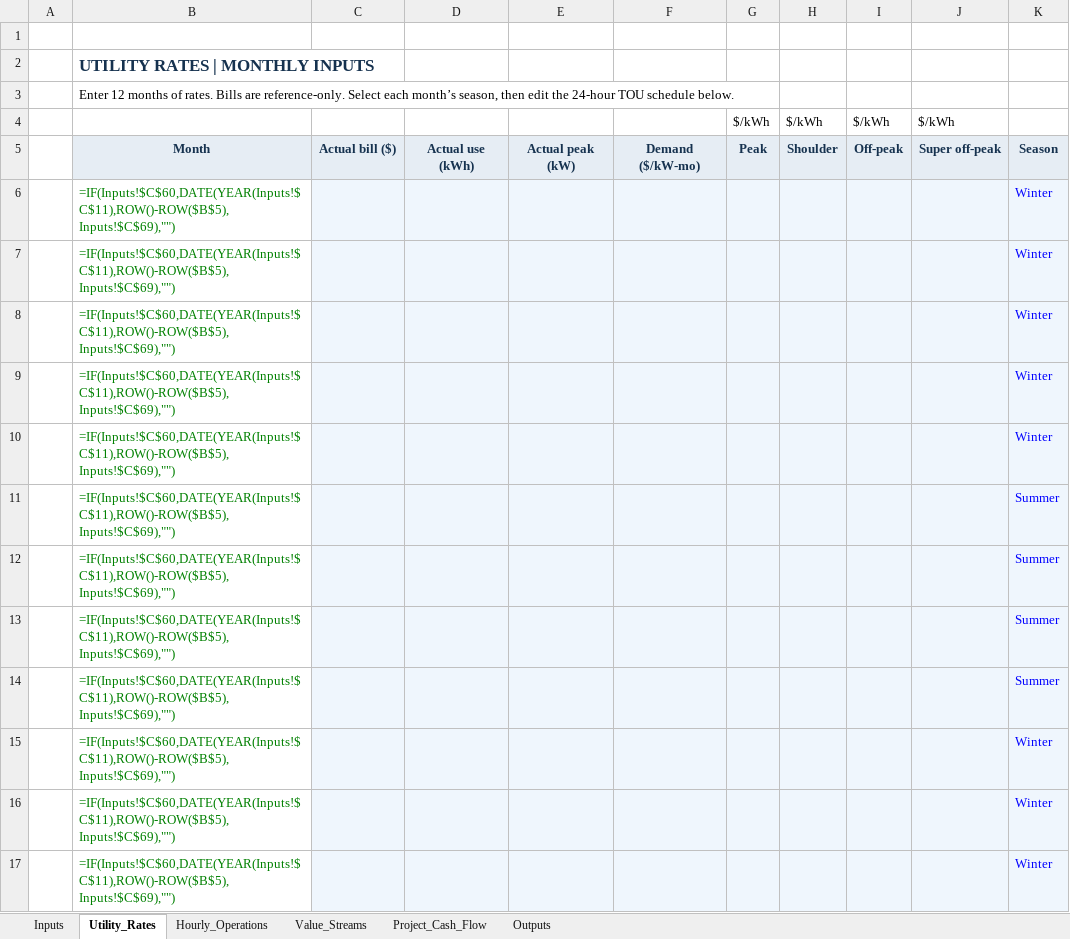
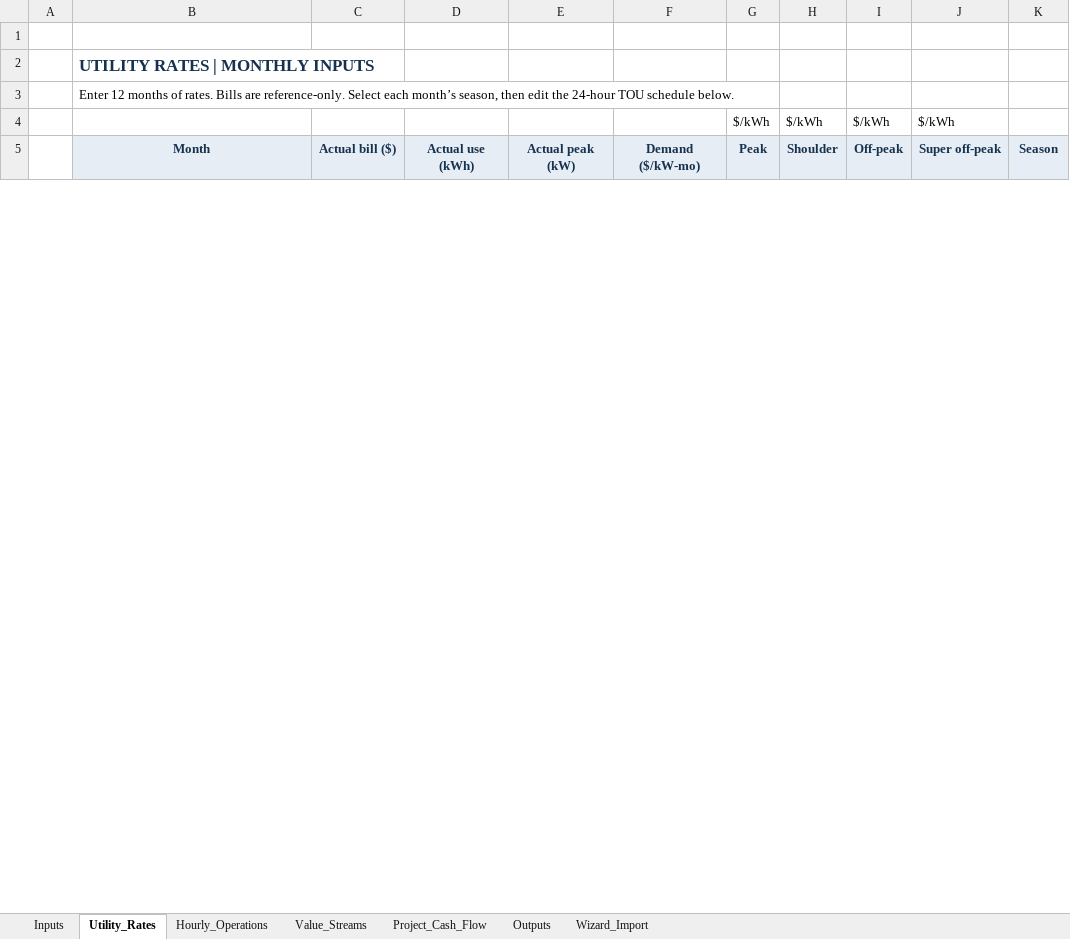
Before and after one commit to bessvaluestack/coned-battery-wizard, an Excel workbook: templates/proforma.xlsx, sheet Utility_Rates, drawn as a sheet; only a part is shown; values as stored, in another font and other column widths than the file's, no borders; formulas without a stored value are shown as written; removed rows and columns are numbered as before the commit, all else as after; the diff covers the shown part only; the diff names each change by its address in the sheet, - before the commit and + after, or states it on an @@ line.

```diff
--- a/templates/proforma.xlsx (sheet Utility_Rates)
+++ b/templates/proforma.xlsx (sheet Utility_Rates)
+sheet tab: Wizard_Import
-row 6:  | =IF(Inputs!$C$60,DATE(YEAR(Inputs!$C$11),ROW()-ROW($B$5),Inputs!$C$69),"") |  |  |  |  |  |  |  |  | Winter
-row 7:  | =IF(Inputs!$C$60,DATE(YEAR(Inputs!$C$11),ROW()-ROW($B$5),Inputs!$C$69),"") |  |  |  |  |  |  |  |  | Winter
-row 8:  | =IF(Inputs!$C$60,DATE(YEAR(Inputs!$C$11),ROW()-ROW($B$5),Inputs!$C$69),"") |  |  |  |  |  |  |  |  | Winter
-row 9:  | =IF(Inputs!$C$60,DATE(YEAR(Inputs!$C$11),ROW()-ROW($B$5),Inputs!$C$69),"") |  |  |  |  |  |  |  |  | Winter
-row 10:  | =IF(Inputs!$C$60,DATE(YEAR(Inputs!$C$11),ROW()-ROW($B$5),Inputs!$C$69),"") |  |  |  |  |  |  |  |  | Winter
-row 11:  | =IF(Inputs!$C$60,DATE(YEAR(Inputs!$C$11),ROW()-ROW($B$5),Inputs!$C$69),"") |  |  |  |  |  |  |  |  | Summer
-row 12:  | =IF(Inputs!$C$60,DATE(YEAR(Inputs!$C$11),ROW()-ROW($B$5),Inputs!$C$69),"") |  |  |  |  |  |  |  |  | Summer
-row 13:  | =IF(Inputs!$C$60,DATE(YEAR(Inputs!$C$11),ROW()-ROW($B$5),Inputs!$C$69),"") |  |  |  |  |  |  |  |  | Summer
-row 14:  | =IF(Inputs!$C$60,DATE(YEAR(Inputs!$C$11),ROW()-ROW($B$5),Inputs!$C$69),"") |  |  |  |  |  |  |  |  | Summer
-row 15:  | =IF(Inputs!$C$60,DATE(YEAR(Inputs!$C$11),ROW()-ROW($B$5),Inputs!$C$69),"") |  |  |  |  |  |  |  |  | Winter
-row 16:  | =IF(Inputs!$C$60,DATE(YEAR(Inputs!$C$11),ROW()-ROW($B$5),Inputs!$C$69),"") |  |  |  |  |  |  |  |  | Winter
-row 17:  | =IF(Inputs!$C$60,DATE(YEAR(Inputs!$C$11),ROW()-ROW($B$5),Inputs!$C$69),"") |  |  |  |  |  |  |  |  | Winter
```
Also changed, not shown: 12 added rows and 1 edited cell elsewhere in this sheet, sheet Value_Streams, sheet Inputs, 11 other files.
